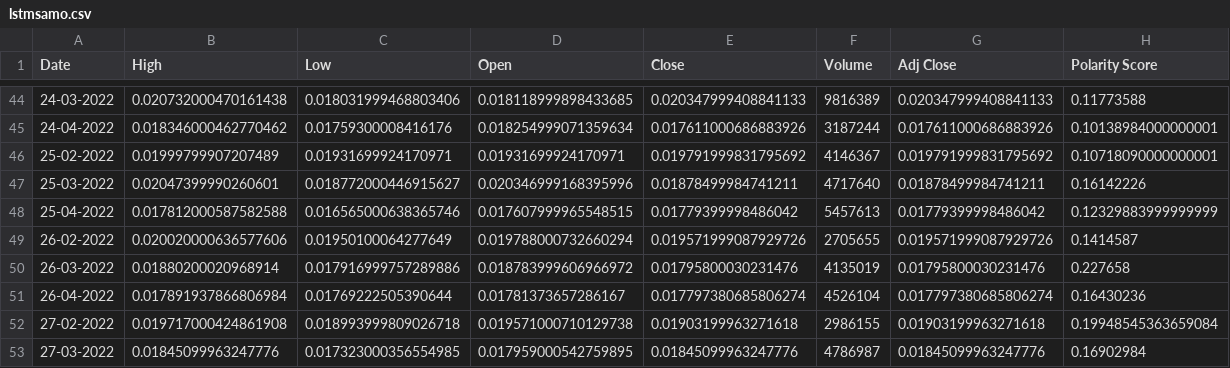
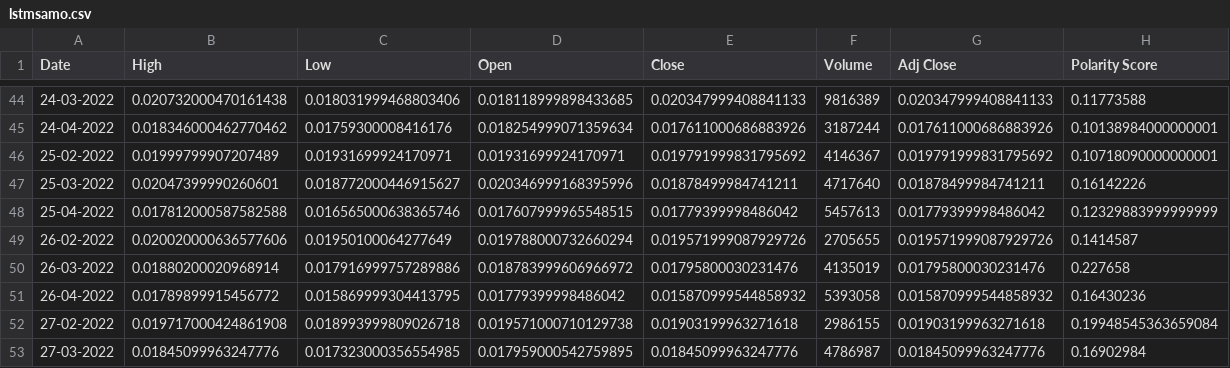
Before and after one commit to MohammedAlghazi17/Memecoin-Finalyear-Project, a CSV file: LSTM-Code/lstmsamo.csv, drawn as a sheet; only a part is shown, gaps mark what is left out.

```diff
--- a/LSTM-Code/lstmsamo.csv
+++ b/LSTM-Code/lstmsamo.csv
@@ -50,3 +50,3 @@ Date,High,Low,Open,Close,Volume,Adj Close,Polarity Score
 26-03-2022,0.01880200020968914,0.017916999757289886,0.018783999606966972,0.01795800030231476,4135019,0.01795800030231476,0.227658
-26-04-2022,0.017891937866806984,0.01769222505390644,0.01781373657286167,0.017797380685806274,4526104,0.017797380685806274,0.16430236
+26-04-2022,0.01789899915456772,0.015869999304413795,0.01779399998486042,0.015870999544858932,5393058,0.015870999544858932,0.16430236
 27-02-2022,0.019717000424861908,0.018993999809026718,0.019571000710129738,0.01903199963271618,2986155,0.01903199963271618,0.19948545363659084
```
Also changed, not shown: LSTM-Code/LSTMdoge.csv, LSTM-Code/lstmelon.csv, 5 other files.
